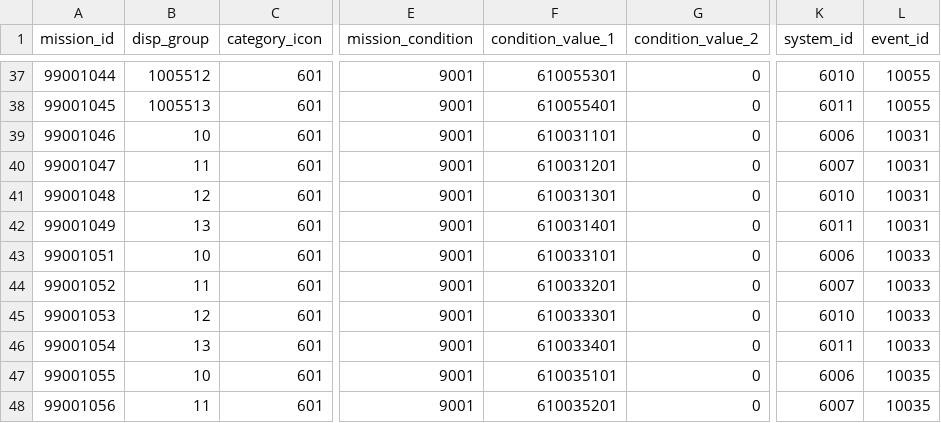
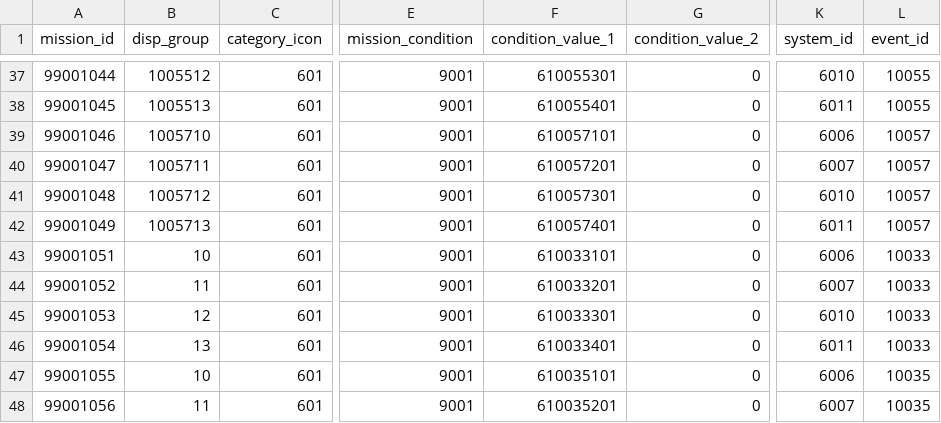
Before and after one commit to KiruyaMomochi/RediveData, a CSV file: db/csv/hatsune_emblem_mission.csv, drawn as a sheet; only a part is shown, gaps mark what is left out; the diff names each change by its address in the sheet, - before the commit and + after, or states it on an @@ line.

```diff
--- a/db/csv/hatsune_emblem_mission.csv
+++ b/db/csv/hatsune_emblem_mission.csv
-B39 (disp_group): 10
+B39 (disp_group): 1005710
-F39 (condition_value_1): 610031101
+F39 (condition_value_1): 610057101
-L39:L42 (event_id): 10031
+L39:L42 (event_id): 10057
-B40 (disp_group): 11
+B40 (disp_group): 1005711
-F40 (condition_value_1): 610031201
+F40 (condition_value_1): 610057201
-B41 (disp_group): 12
+B41 (disp_group): 1005712
-F41 (condition_value_1): 610031301
+F41 (condition_value_1): 610057301
-B42 (disp_group): 13
+B42 (disp_group): 1005713
-F42 (condition_value_1): 610031401
+F42 (condition_value_1): 610057401
```
Also changed, not shown: 1 other file.
